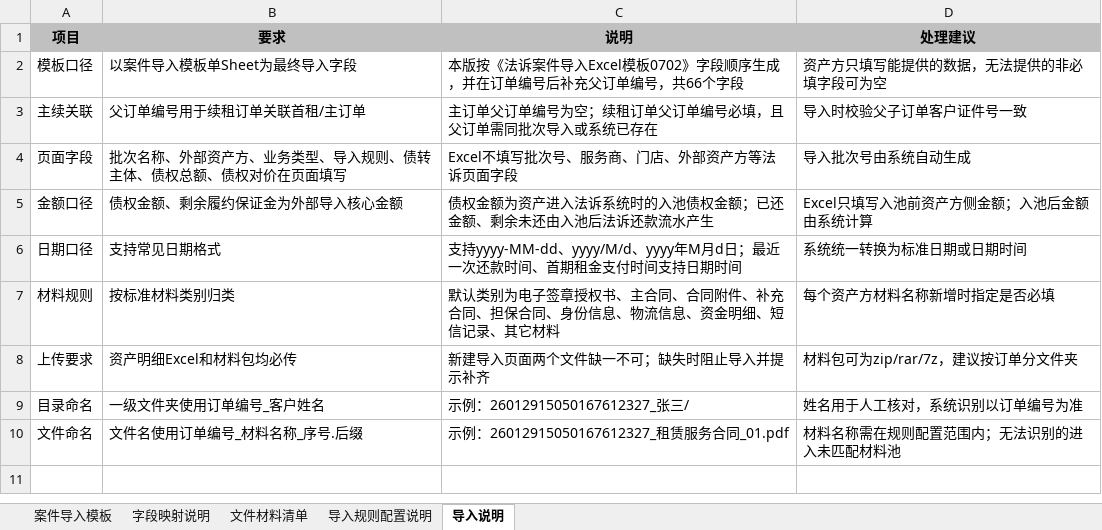
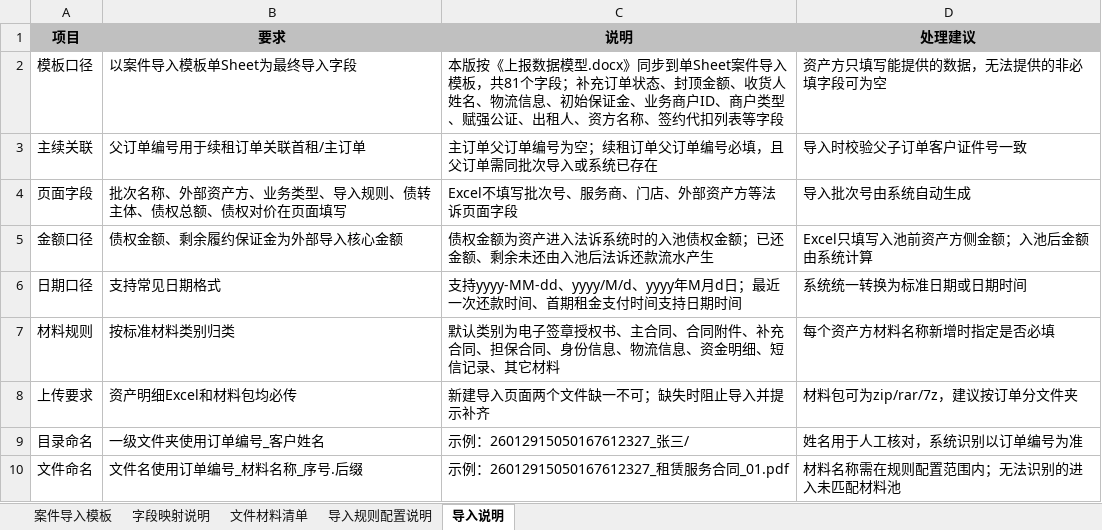
Before and after one commit to mengxianying/litigation-case-import-prototype, an Excel workbook: 法诉案件导入_Excel模板及文件格式说明0702_最终版.xlsx, sheet 导入说明, drawn as a sheet; values as stored, in another font and other column widths than the file's, no borders; the diff names each change by its address in the sheet, - before the commit and + after, or states it on an @@ line.

```diff
--- a/法诉案件导入_Excel模板及文件格式说明0702_最终版.xlsx (sheet 导入说明)
+++ b/法诉案件导入_Excel模板及文件格式说明0702_最终版.xlsx (sheet 导入说明)
-C2 (说明): 本版按《法诉案件导入Excel模板0702》字段顺序生成，并在订单编号后补充父订单编号，共66个字段
+C2 (说明): 本版按《上报数据模型.docx》同步到单Sheet案件导入模板，共81个字段；补充订单状态、封顶金额、收货人姓名、物流信息、初始保证金、业务商户ID、商户类型、赋强公证、出租人、资方名称、签约代扣列表等字段
```
Also changed, not shown: sheet 字段映射说明, sheet 案件导入模板, 2 other files.
